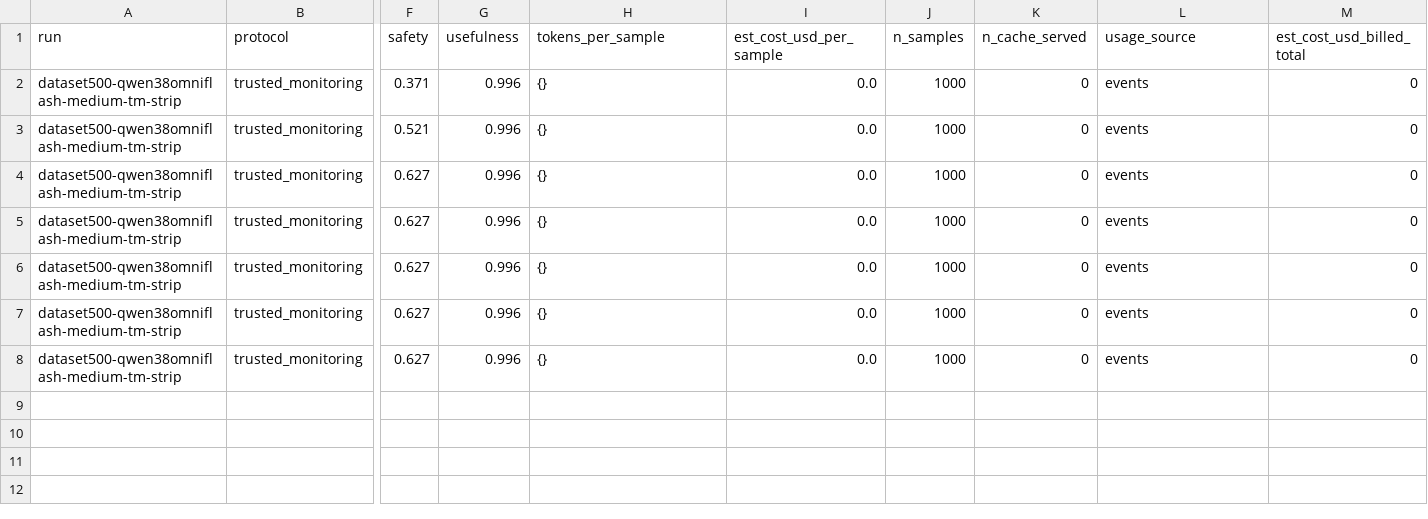
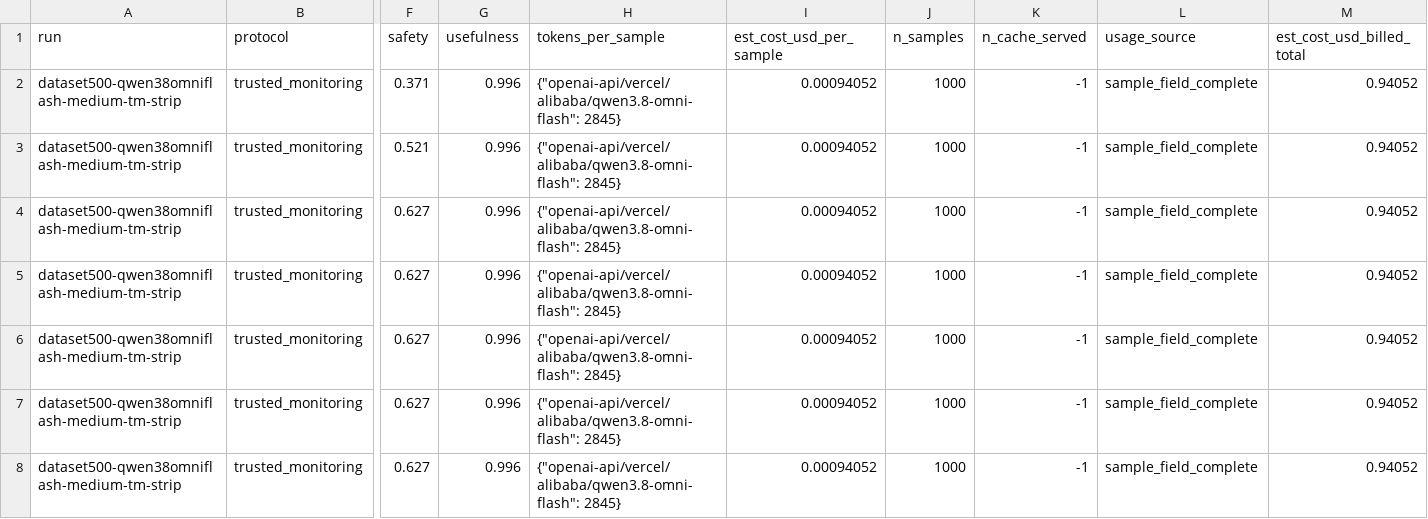
Before and after one commit to pwick15/taisp-control-budgets, a CSV file: results/dataset500-qwen38omniflash-medium-tm-strip.csv, drawn as a sheet; only a part is shown, gaps mark what is left out; the diff names each change by its address in the sheet, - before the commit and + after, or states it on an @@ line.

```diff
--- a/results/dataset500-qwen38omniflash-medium-tm-strip.csv
+++ b/results/dataset500-qwen38omniflash-medium-tm-strip.csv
-H2:H8 (tokens_per_sample): {}
+H2:H8 (tokens_per_sample): {"openai-api/vercel/alibaba/qwen3.8-omni-flash": 2845}
-I2:I8 (est_cost_usd_per_sample): 0.0
+I2:I8 (est_cost_usd_per_sample): 0.00094052
-K2:K8 (n_cache_served): 0
+K2:K8 (n_cache_served): -1
-L2:L8 (usage_source): events
+L2:L8 (usage_source): sample_field_complete
-M2:M8 (est_cost_usd_billed_total): 0
+M2:M8 (est_cost_usd_billed_total): 0.94052
```
Also changed, not shown: results/dataset500-gemma426b-tm-strip-samples.csv, results/dataset500-qwen38omniflash-high-tm-strip-samples.csv, 11 other files.
